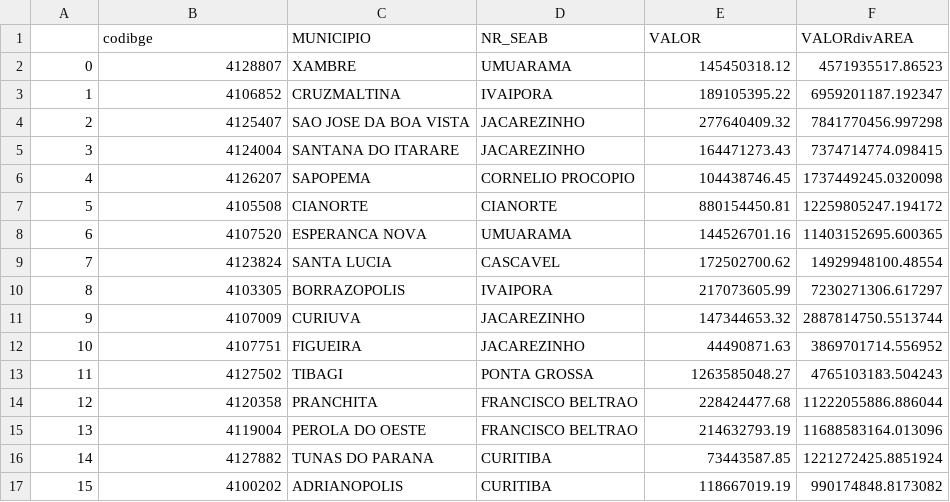
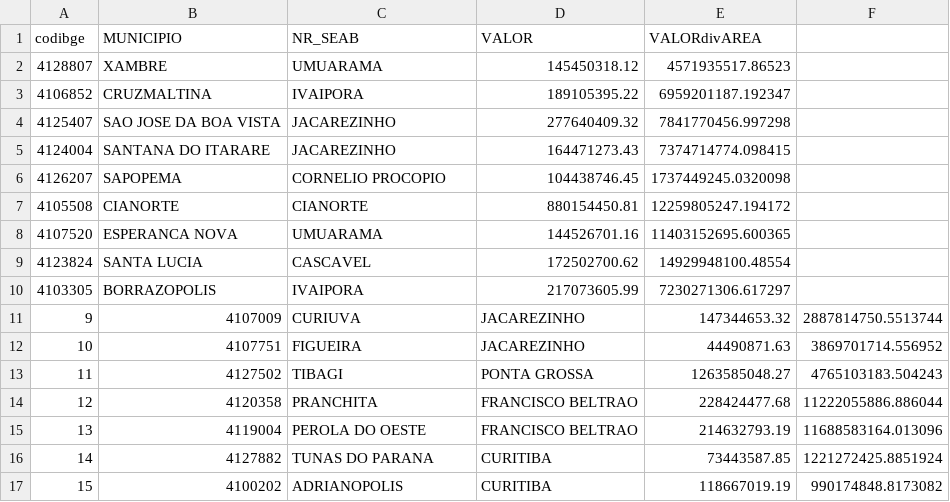
Before and after one commit to ilsonjunior/tcc, a CSV file: vbpArea.csv, drawn as a sheet; only a part is shown; removed rows and columns are numbered as before the commit, all else as after; the diff names each change by its address in the sheet, - before the commit and + after, or states it on an @@ line.

```diff
--- a/vbpArea.csv
+++ b/vbpArea.csv
-row 1:  | codibge | MUNICIPIO | NR_SEAB | VALOR | VALORdivAREA
-row 2: 0 | 4128807 | XAMBRE | UMUARAMA | 145450318.12 | 4571935517.86523
-row 3: 1 | 4106852 | CRUZMALTINA | IVAIPORA | 189105395.22 | 6959201187.192347
-row 4: 2 | 4125407 | SAO JOSE DA BOA VISTA | JACAREZINHO | 277640409.32 | 7841770456.997298
-row 5: 3 | 4124004 | SANTANA DO ITARARE | JACAREZINHO | 164471273.43 | 7374714774.098415
-row 6: 4 | 4126207 | SAPOPEMA | CORNELIO PROCOPIO | 104438746.45 | 1737449245.0320098
-row 7: 5 | 4105508 | CIANORTE | CIANORTE | 880154450.81 | 12259805247.194172
-row 8: 6 | 4107520 | ESPERANCA NOVA | UMUARAMA | 144526701.16 | 11403152695.600365
-row 9: 7 | 4123824 | SANTA LUCIA | CASCAVEL | 172502700.62 | 14929948100.48554
-row 10: 8 | 4103305 | BORRAZOPOLIS | IVAIPORA | 217073605.99 | 7230271306.617297
+row 1: codibge | MUNICIPIO | NR_SEAB | VALOR | VALORdivAREA
+row 2: 4128807 | XAMBRE | UMUARAMA | 145450318.12 | 4571935517.86523
+row 3: 4106852 | CRUZMALTINA | IVAIPORA | 189105395.22 | 6959201187.192347
+row 4: 4125407 | SAO JOSE DA BOA VISTA | JACAREZINHO | 277640409.32 | 7841770456.997298
+row 5: 4124004 | SANTANA DO ITARARE | JACAREZINHO | 164471273.43 | 7374714774.098415
+row 6: 4126207 | SAPOPEMA | CORNELIO PROCOPIO | 104438746.45 | 1737449245.0320098
+row 7: 4105508 | CIANORTE | CIANORTE | 880154450.81 | 12259805247.194172
+row 8: 4107520 | ESPERANCA NOVA | UMUARAMA | 144526701.16 | 11403152695.600365
+row 9: 4123824 | SANTA LUCIA | CASCAVEL | 172502700.62 | 14929948100.48554
+row 10: 4103305 | BORRAZOPOLIS | IVAIPORA | 217073605.99 | 7230271306.617297
```
